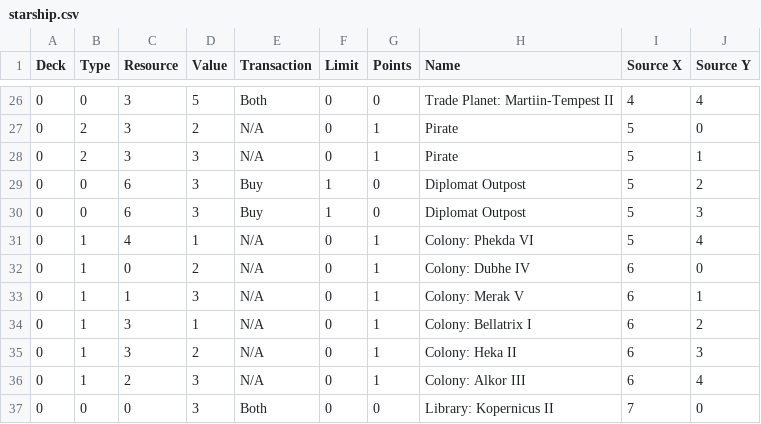
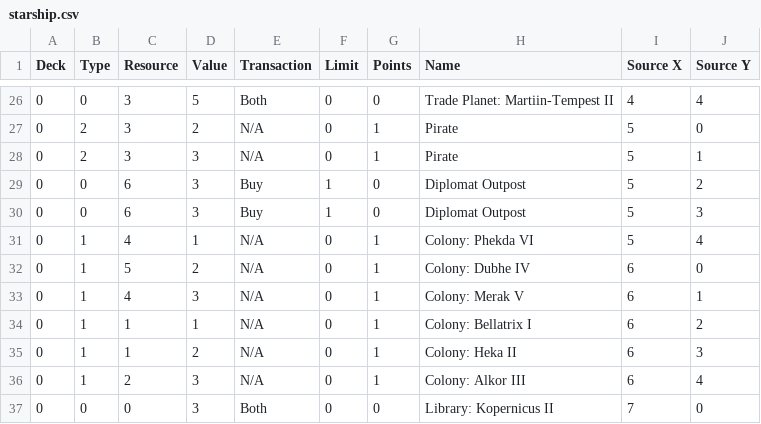
Before and after one commit to Rogue-Modron-Methodologies/starship-graphics, a CSV file: starship.csv, drawn as a sheet; only a part is shown, gaps mark what is left out.

Commit message:
Fixed a bug that produced the wrong resource types

```diff
--- a/starship.csv
+++ b/starship.csv
@@ -31,6 +31,6 @@ Deck,Type,Resource,Value,Transaction,Limit,Points,Name,Source X,Source Y
 0,1,4,1,N/A,0,1,Colony: Phekda VI,5,4
-0,1,0,2,N/A,0,1,Colony: Dubhe IV,6,0
-0,1,1,3,N/A,0,1,Colony: Merak V,6,1
-0,1,3,1,N/A,0,1,Colony: Bellatrix I,6,2
-0,1,3,2,N/A,0,1,Colony: Heka II,6,3
+0,1,5,2,N/A,0,1,Colony: Dubhe IV,6,0
+0,1,4,3,N/A,0,1,Colony: Merak V,6,1
+0,1,1,1,N/A,0,1,Colony: Bellatrix I,6,2
+0,1,1,2,N/A,0,1,Colony: Heka II,6,3
 0,1,2,3,N/A,0,1,Colony: Alkor III,6,4
```
Also changed, not shown: 11 other files.
